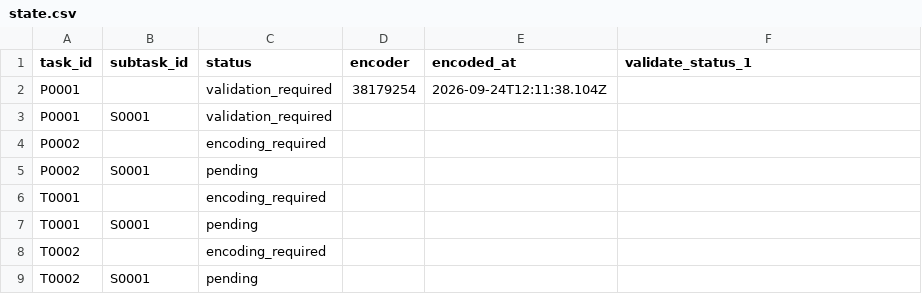
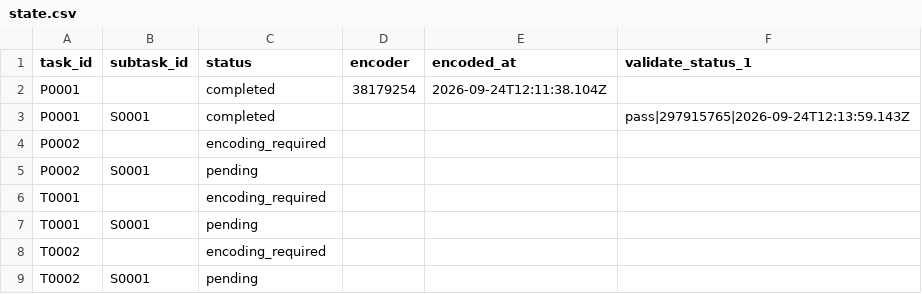
Before and after one commit to ohwjd/test-20260924-03, a CSV file: tracking/state.csv, drawn as a sheet.

```diff
--- a/tracking/state.csv
+++ b/tracking/state.csv
@@ -1,4 +1,4 @@
 task_id,subtask_id,status,encoder,encoded_at,validate_status_1
-P0001,,validation_required,38179254,2026-09-24T12:11:38.104Z,
-P0001,S0001,validation_required,,,
+P0001,,completed,38179254,2026-09-24T12:11:38.104Z,
+P0001,S0001,completed,,,pass|297915765|2026-09-24T12:13:59.143Z
 P0002,,encoding_required,,,
```
Also changed, not shown: tracking/history.csv, 1 other file.
